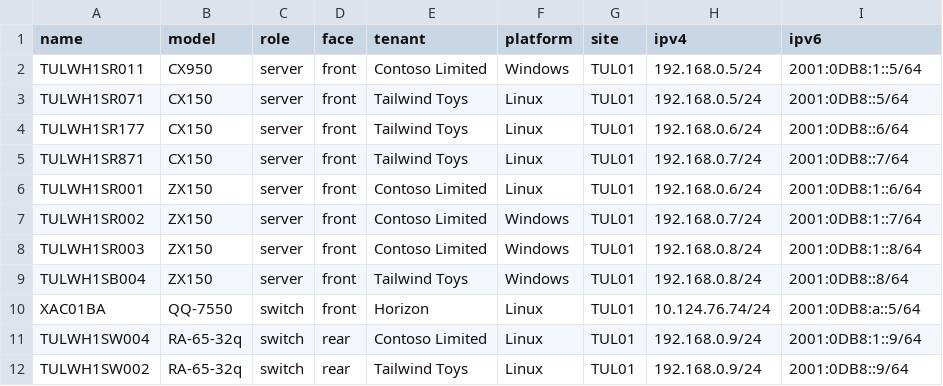
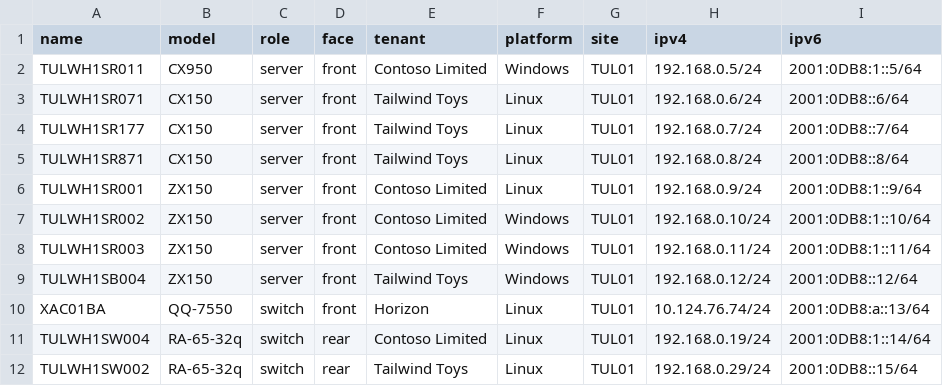
Before and after one commit to aaroneg/netbox-rest-module-demo, a CSV file: sample-data/devices.csv, drawn as a sheet.

Commit message:
make virtual machines list compatible with globally-unique IP setting, make output less chatty

```diff
--- a/sample-data/devices.csv
+++ b/sample-data/devices.csv
@@ -2,11 +2,11 @@ name,model,role,face,tenant,platform,site,ipv4,ipv6
 TULWH1SR011,CX950,server,front,"Contoso Limited",Windows,TUL01,"192.168.0.5/24","2001:0DB8:1::5/64"
-TULWH1SR071,CX150,server,front,"Tailwind Toys",Linux,TUL01,"192.168.0.5/24","2001:0DB8::5/64"
-TULWH1SR177,CX150,server,front,"Tailwind Toys",Linux,TUL01,"192.168.0.6/24","2001:0DB8::6/64"
-TULWH1SR871,CX150,server,front,"Tailwind Toys",Linux,TUL01,"192.168.0.7/24","2001:0DB8::7/64"
-TULWH1SR001,ZX150,server,front,"Contoso Limited",Linux,TUL01,"192.168.0.6/24","2001:0DB8:1::6/64"
-TULWH1SR002,ZX150,server,front,"Contoso Limited",Windows,TUL01,"192.168.0.7/24","2001:0DB8:1::7/64"
-TULWH1SR003,ZX150,server,front,"Contoso Limited",Windows,TUL01,"192.168.0.8/24","2001:0DB8:1::8/64"
-TULWH1SB004,ZX150,server,front,"Tailwind Toys",Windows,TUL01,"192.168.0.8/24","2001:0DB8::8/64"
-XAC01BA,QQ-7550,switch,front,"Horizon",Linux,TUL01,"10.124.76.74/24","2001:0DB8:a::5/64"
-TULWH1SW004,RA-65-32q,switch,rear,"Contoso Limited",Linux,TUL01,"192.168.0.9/24","2001:0DB8:1::9/64"
-TULWH1SW002,RA-65-32q,switch,rear,"Tailwind Toys",Linux,TUL01,"192.168.0.9/24","2001:0DB8::9/64"
+TULWH1SR071,CX150,server,front,"Tailwind Toys",Linux,TUL01,"192.168.0.6/24","2001:0DB8::6/64"
+TULWH1SR177,CX150,server,front,"Tailwind Toys",Linux,TUL01,"192.168.0.7/24","2001:0DB8::7/64"
+TULWH1SR871,CX150,server,front,"Tailwind Toys",Linux,TUL01,"192.168.0.8/24","2001:0DB8::8/64"
+TULWH1SR001,ZX150,server,front,"Contoso Limited",Linux,TUL01,"192.168.0.9/24","2001:0DB8:1::9/64"
+TULWH1SR002,ZX150,server,front,"Contoso Limited",Windows,TUL01,"192.168.0.10/24","2001:0DB8:1::10/64"
+TULWH1SR003,ZX150,server,front,"Contoso Limited",Windows,TUL01,"192.168.0.11/24","2001:0DB8:1::11/64"
+TULWH1SB004,ZX150,server,front,"Tailwind Toys",Windows,TUL01,"192.168.0.12/24","2001:0DB8::12/64"
+XAC01BA,QQ-7550,switch,front,"Horizon",Linux,TUL01,"10.124.76.74/24","2001:0DB8:a::13/64"
+TULWH1SW004,RA-65-32q,switch,rear,"Contoso Limited",Linux,TUL01,"192.168.0.19/24","2001:0DB8:1::14/64"
+TULWH1SW002,RA-65-32q,switch,rear,"Tailwind Toys",Linux,TUL01,"192.168.0.29/24","2001:0DB8::15/64"
```
Also changed, not shown: sample-data/virtual-machines.csv, 1 other file.
